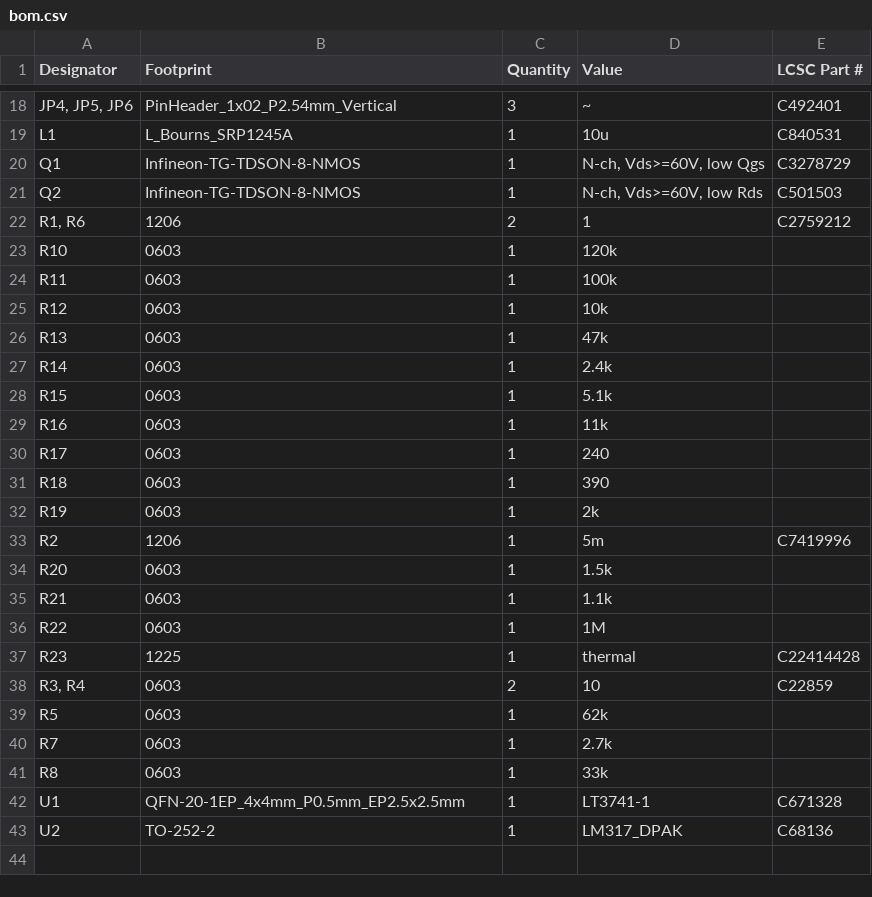
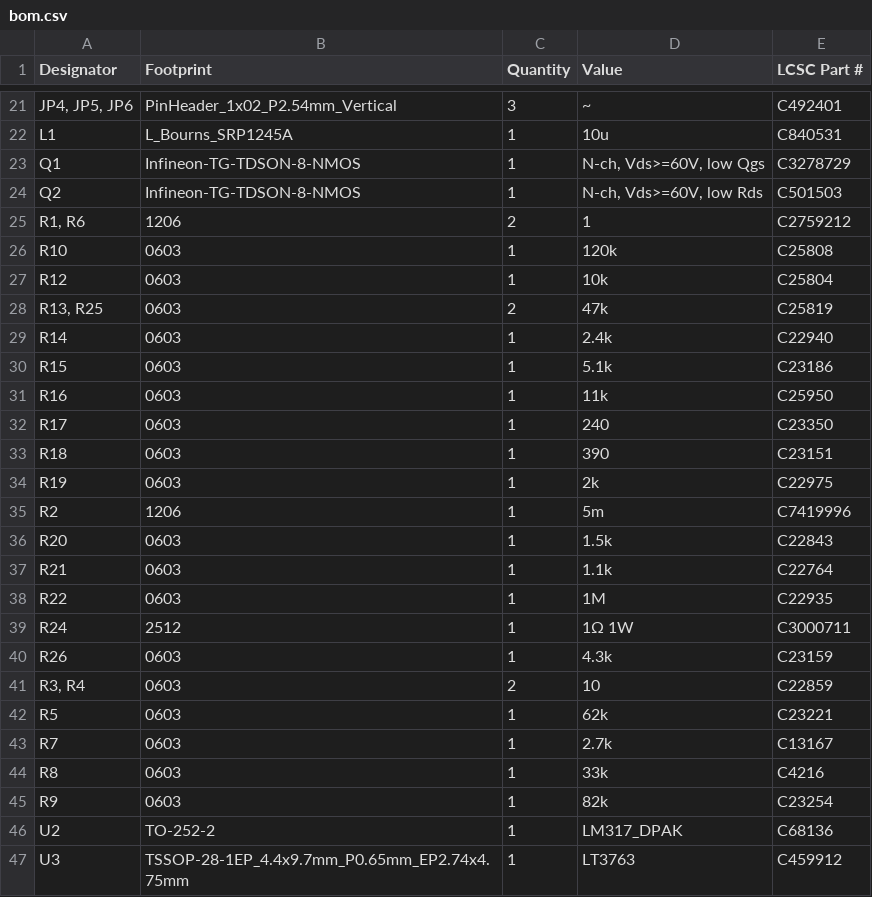
Before and after one commit to xy-kasumi/Spark-pulser, a CSV file: pcb/PULSER-testboard-hc/production/bom.csv, drawn as a sheet; only a part is shown, gaps mark what is left out; the diff covers the shown part only.

```diff
--- a/pcb/PULSER-testboard-hc/production/bom.csv
+++ b/pcb/PULSER-testboard-hc/production/bom.csv
@@ -22,22 +25,23 @@ Q2,Infineon-TG-TDSON-8-NMOS,1,"N-ch, Vds>=60V, low Rds",C501503
 "R1, R6",1206,2,1,C2759212
-R10,0603,1,120k,
-R11,0603,1,100k,
-R12,0603,1,10k,
-R13,0603,1,47k,
-R14,0603,1,2.4k,
-R15,0603,1,5.1k,
-R16,0603,1,11k,
-R17,0603,1,240,
-R18,0603,1,390,
-R19,0603,1,2k,
+R10,0603,1,120k,C25808
+R12,0603,1,10k,C25804
+"R13, R25",0603,2,47k,C25819
+R14,0603,1,2.4k,C22940
+R15,0603,1,5.1k,C23186
+R16,0603,1,11k,C25950
+R17,0603,1,240,C23350
+R18,0603,1,390,C23151
+R19,0603,1,2k,C22975
 R2,1206,1,5m,C7419996
-R20,0603,1,1.5k,
-R21,0603,1,1.1k,
-R22,0603,1,1M,
-R23,1225,1,thermal,C22414428
+R20,0603,1,1.5k,C22843
+R21,0603,1,1.1k,C22764
+R22,0603,1,1M,C22935
+R24,2512,1,1Ω 1W,C3000711
+R26,0603,1,4.3k,C23159
 "R3, R4",0603,2,10,C22859
-R5,0603,1,62k,
-R7,0603,1,2.7k,
-R8,0603,1,33k,
-U1,QFN-20-1EP_4x4mm_P0.5mm_EP2.5x2.5mm,1,LT3741-1,C671328
+R5,0603,1,62k,C23221
+R7,0603,1,2.7k,C13167
+R8,0603,1,33k,C4216
+R9,0603,1,82k,C23254
 U2,TO-252-2,1,LM317_DPAK,C68136
+U3,TSSOP-28-1EP_4.4x9.7mm_P0.65mm_EP2.74x4.75mm,1,LT3763,C459912
```
Also changed, not shown: 4 added rows, 1 removed row and 5 edited cells elsewhere in this file, pcb/PULSER-testboard-hc/production/designators.csv, pcb/PULSER-testboard-hc/production/positions.csv, 2 other files.
